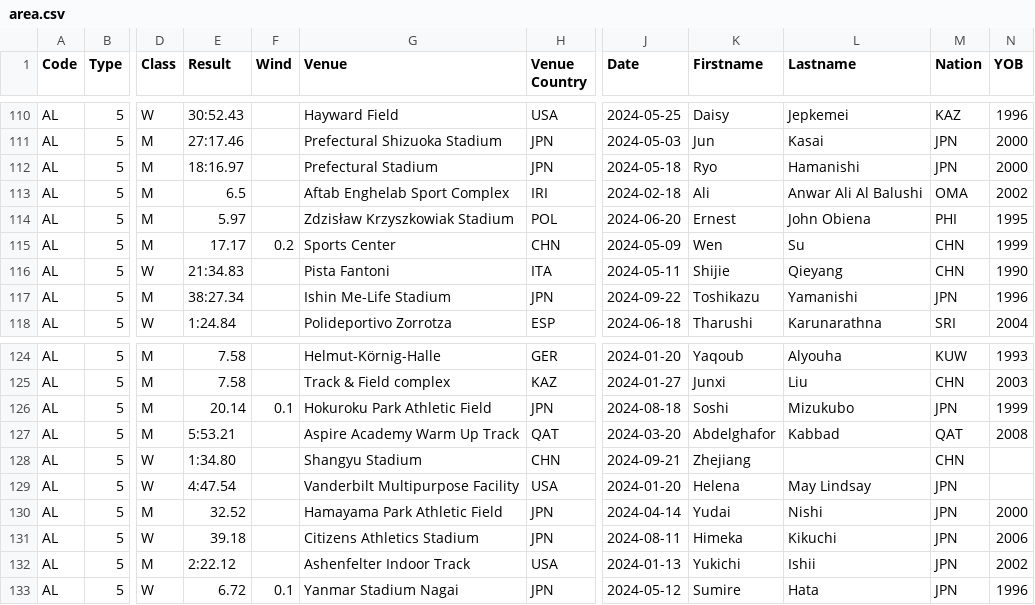
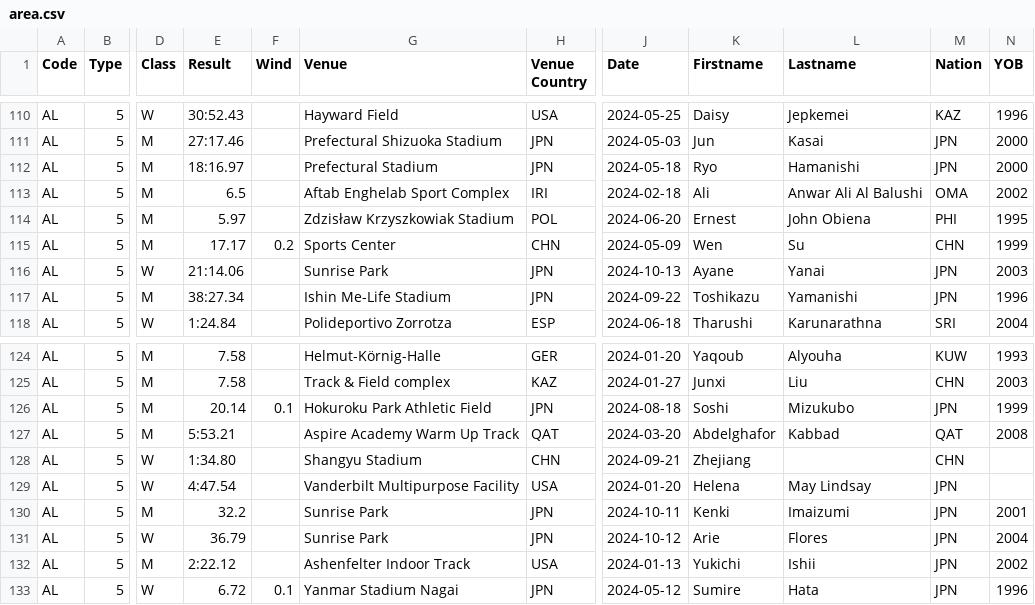
Before and after one commit to nimarion/records, a CSV file: leads/senior/area.csv, drawn as a sheet; only a part is shown, gaps mark what is left out; the diff names each change by its address in the sheet, - before the commit and + after, or states it on an @@ line.

```diff
--- a/leads/senior/area.csv
+++ b/leads/senior/area.csv
-E116 (Result): 21:34.83
+E116 (Result): 21:14.06
-G116 (Venue): Pista Fantoni
+G116 (Venue): Sunrise Park
-H116 (Venue Country): ITA
+H116 (Venue Country): JPN
-J116 (Date): 2024-05-11
+J116 (Date): 2024-10-13
-K116 (Firstname): Shijie
+K116 (Firstname): Ayane
-L116 (Lastname): Qieyang
+L116 (Lastname): Yanai
-M116 (Nation): CHN
+M116 (Nation): JPN
-N116 (YOB): 1990
+N116 (YOB): 2003
-E130 (Result): 32.52
+E130 (Result): 32.2
-G130 (Venue): Hamayama Park Athletic Field
+G130 (Venue): Sunrise Park
-J130 (Date): 2024-04-14
+J130 (Date): 2024-10-11
-K130 (Firstname): Yudai
+K130 (Firstname): Kenki
-L130 (Lastname): Nishi
+L130 (Lastname): Imaizumi
-N130 (YOB): 2000
+N130 (YOB): 2001
-E131 (Result): 39.18
+E131 (Result): 36.79
-G131 (Venue): Citizens Athletics Stadium
+G131 (Venue): Sunrise Park
-J131 (Date): 2024-08-11
+J131 (Date): 2024-10-12
-K131 (Firstname): Himeka
+K131 (Firstname): Arie
-L131 (Lastname): Kikuchi
+L131 (Lastname): Flores
-N131 (YOB): 2006
+N131 (YOB): 2004
```
Also changed, not shown: leads/u20/area.csv, leads/u20/world.csv.
